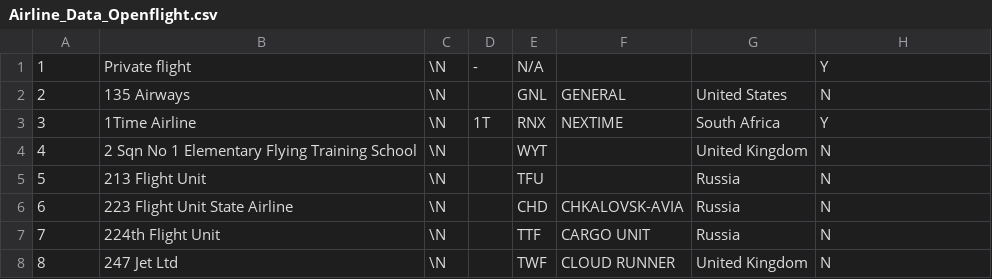
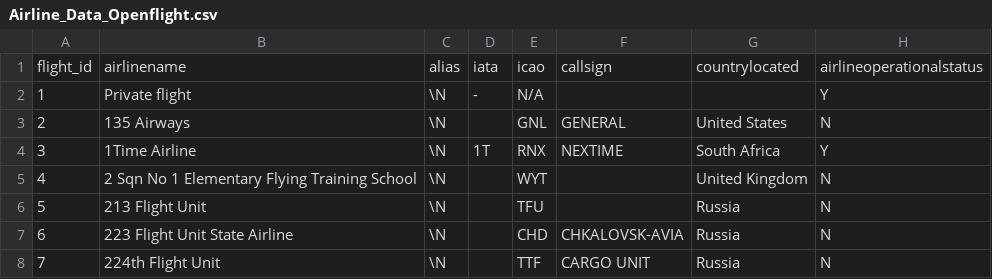
Before and after one commit to kerencano/airports_and_airlines, a CSV file: Airline_Data_Openflight.csv, drawn as a sheet; only a part is shown; the shorter side is filled out with more unchanged rows; the diff names each change by its address in the sheet, - before the commit and + after, or states it on an @@ line.

Commit message:
adding column names

```diff
--- a/Airline_Data_Openflight.csv
+++ b/Airline_Data_Openflight.csv
+row 1: flight_id | airlinename | alias | iata | icao | callsign | countrylocated | airlineoperationalstatus
```
